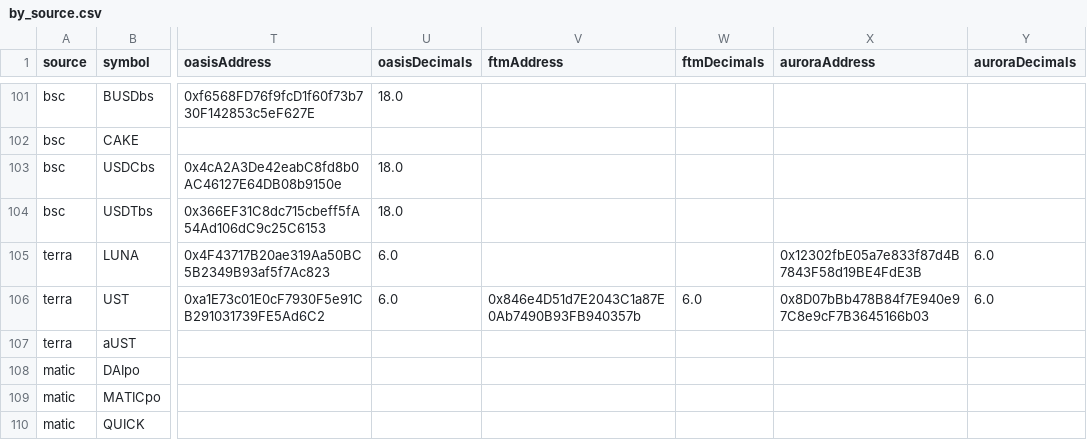
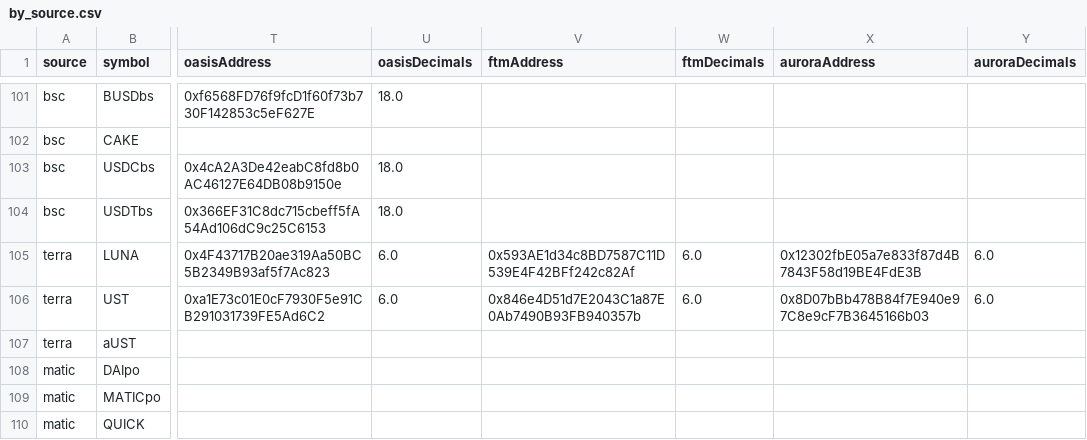
Before and after one commit to wormhole-foundation/wormhole-token-list, a CSV file: content/by_source.csv, drawn as a sheet; only a part is shown, gaps mark what is left out; the diff names each change by its address in the sheet, - before the commit and + after, or states it on an @@ line.

```diff
--- a/content/by_source.csv
+++ b/content/by_source.csv
-V105 (ftmAddress): (empty)
+V105 (ftmAddress): 0x593AE1d34c8BD7587C11D539E4F42BFf242c82Af
-W105 (ftmDecimals): (empty)
+W105 (ftmDecimals): 6.0
```
Also changed, not shown: content/by_dest.csv, 3 other files.
